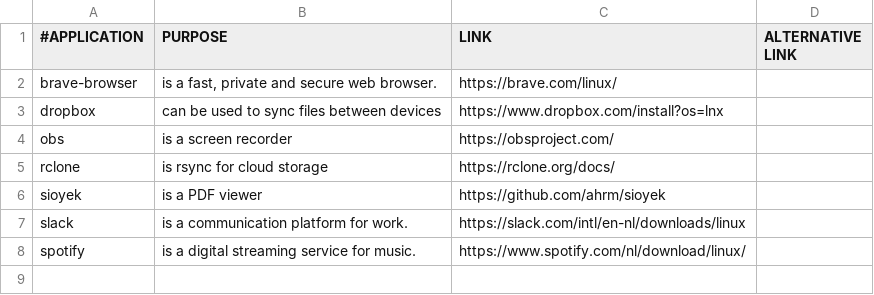
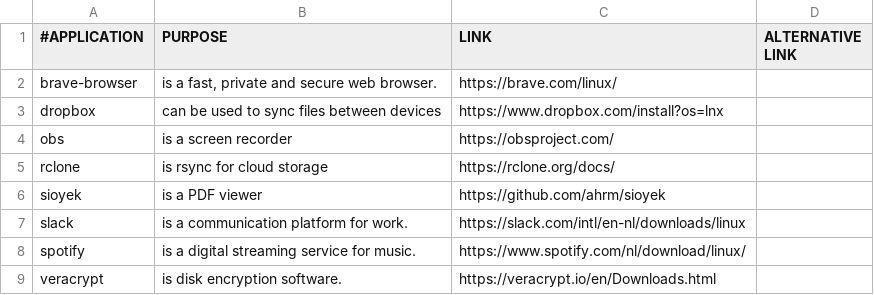
Before and after one commit to yannickperrenet/iscripts, a CSV file: manual-progs.csv, drawn as a sheet; the diff names each change by its address in the sheet, - before the commit and + after, or states it on an @@ line.

Commit message:
Add progs

```diff
--- a/manual-progs.csv
+++ b/manual-progs.csv
+row 9: veracrypt | is disk encryption software. | https://veracrypt.io/en/Downloads.html
```
Also changed, not shown: progs.csv.
